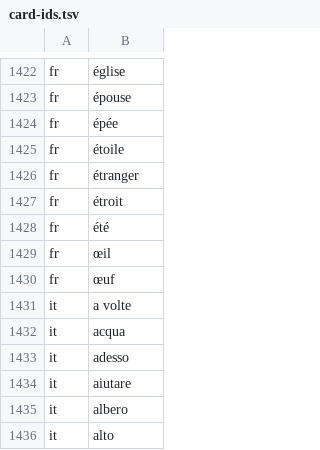
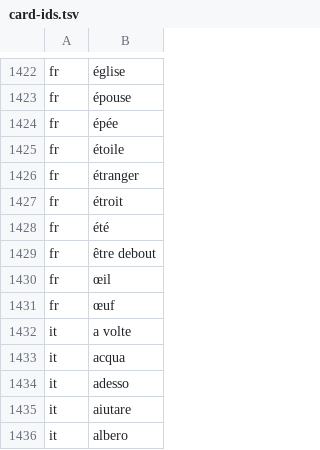
Before and after one commit to quiquae/weft, a TSV file: tools/seed/card-ids.tsv, drawn as a sheet; only a part is shown, gaps mark what is left out; the shorter side is filled out with more unchanged rows; the diff names each change by its address in the sheet, - before the commit and + after, or states it on an @@ line.

```diff
--- a/tools/seed/card-ids.tsv
+++ b/tools/seed/card-ids.tsv
+row 1429: fr | être debout
```
Also changed, not shown: tools/seed/fr-glosses.tsv, tools/seed/lex-fr.tsv, 9 other files.
